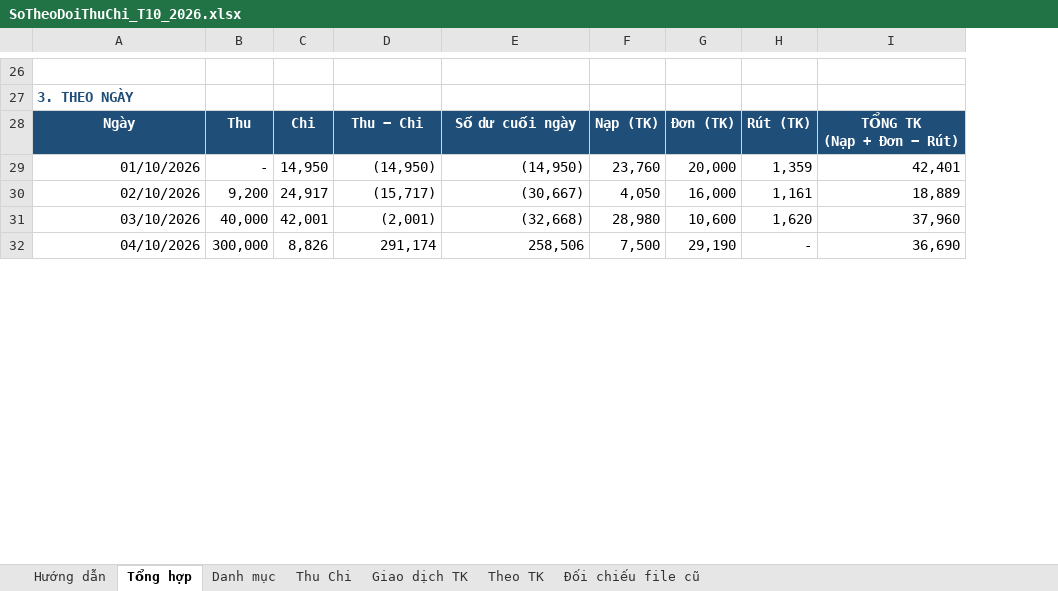
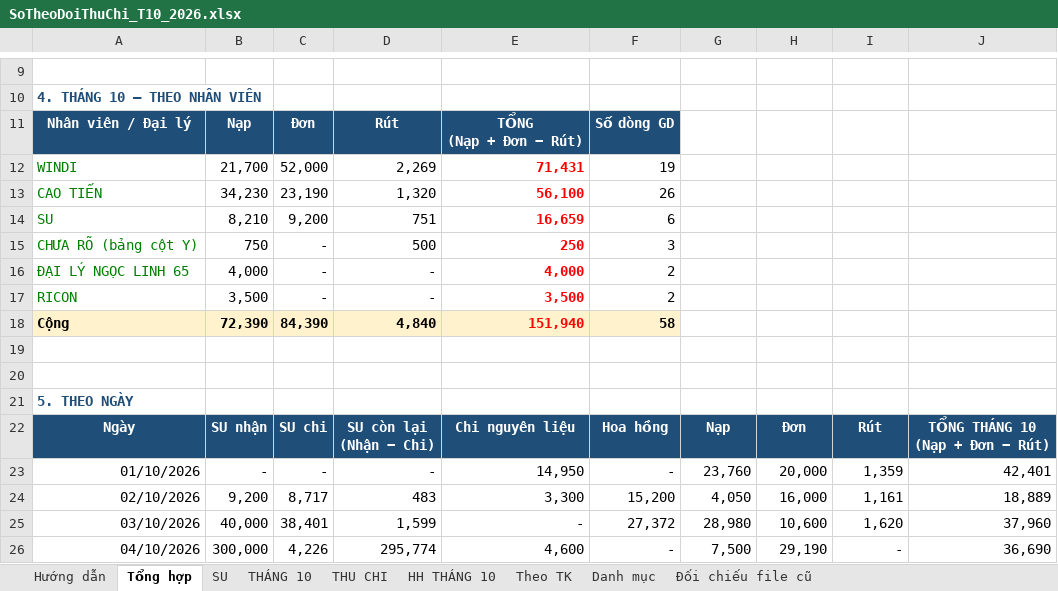
Before and after one commit to Thuyphungleadby/leadby, an Excel workbook: SoTheoDoiThuChi_T10_2026.xlsx, sheet Tổng hợp, drawn as a sheet; only a part is shown, gaps mark what is left out; values as stored, in another font and other column widths than the file's, no borders; conditional formats not drawn; addresses are those after the commit; ↵ is a line break in a cell; the diff covers the shown part only; the diff names each change by its address in the sheet, - before the commit and + after, or states it on an @@ line.

```diff
--- a/SoTheoDoiThuChi_T10_2026.xlsx (sheet Tổng hợp)
+++ b/SoTheoDoiThuChi_T10_2026.xlsx (sheet Tổng hợp)
-sheet tab: Thu Chi
+sheet tab: THÁNG 10
-sheet tab: Giao dịch TK
+sheet tab: THU CHI
+sheet tab: SU
+sheet tab: HH THÁNG 10
@@ sheet tab order changed: Hướng dẫn | Tổng hợp | SU | THÁNG 10 | THU CHI | HH THÁNG 10 | Theo TK | Danh mục | Đối chiếu file cũ @@
+column F, rows 22-26: Hoa hồng | - | 15,200 | 27,372 | -
-A10: 3. THEO NGÀY
+A10: 4. THÁNG 10 — THEO NHÂN VIÊN
+row 11: Nhân viên / Đại lý | Nạp | Đơn | Rút | TỔNG ↵ (Nạp + Đơn − Rút) | Số dòng GD
+row 12: WINDI | 21,700 | 52,000 | 2,269 | 71,431 | 19
+row 13: CAO TIẾN | 34,230 | 23,190 | 1,320 | 56,100 | 26
+row 14: SU | 8,210 | 9,200 | 751 | 16,659 | 6
+row 15: CHƯA RÕ (bảng cột Y) | 750 | - | 500 | 250 | 3
+row 16: ĐẠI LÝ NGỌC LINH 65 | 4,000 | - | - | 4,000 | 2
+row 17: RICON | 3,500 | - | - | 3,500 | 2
+row 18: Cộng | 72,390 | 84,390 | 4,840 | 151,940 | 58
+row 19: (empty)
+row 20: (empty)
+row 21: 5. THEO NGÀY
-B22: Thu
+B22: SU nhận
-C22: Chi
+C22: SU chi
-D22: Thu − Chi
+D22: SU còn lại ↵ (Nhận − Chi)
-E22: Số dư cuối ngày
+E22: Chi nguyên liệu
-G22: Nạp (TK)
+G22: Nạp
-H22: Đơn (TK)
+H22: Đơn
-I22: Rút (TK)
+I22: Rút
-J22: TỔNG TK ↵ (Nạp + Đơn − Rút)
+J22: TỔNG THÁNG 10 ↵ (Nạp + Đơn − Rút)
-C23: 14,950
+C23: -
-D23: (14,950)
+D23: -
-E23: (14,950)
+E23: 14,950
-C24: 24,917
+C24: 8,717
-D24: (15,717)
+D24: 483
-E24: (30,667)
+E24: 3,300
-C25: 42,001
+C25: 38,401
-D25: (2,001)
+D25: 1,599
-E25: (32,668)
+E25: -
-C26: 8,826
+C26: 4,226
-D26: 291,174
+D26: 295,774
-E26: 258,506
+E26: 4,600
```
Also changed, not shown: 3 added rows, 20 removed rows, 37 edited cells, cell formats and merged cells elsewhere in this sheet, sheet THÁNG 10, sheet THU CHI, sheet Hướng dẫn, sheet Danh mục, sheet Đối chiếu file cũ, formulas that keep their value, charts or pictures.
